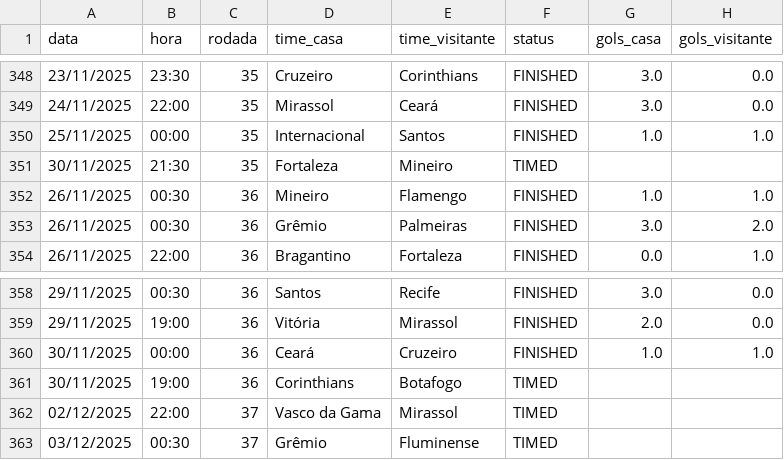
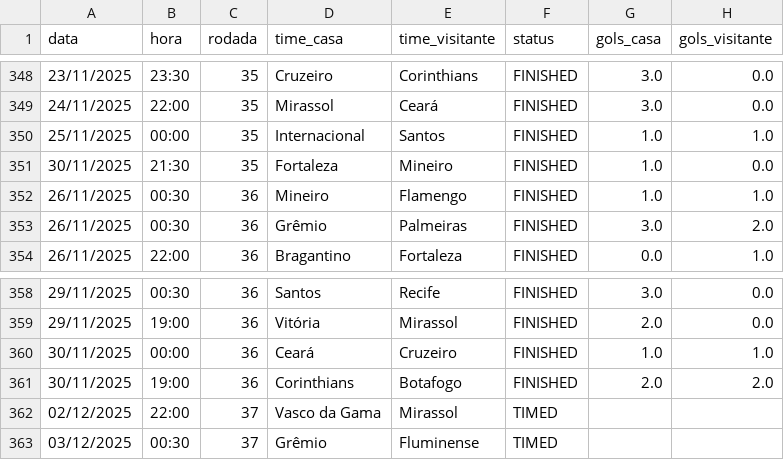
Before and after one commit to tlvzz/BR2025, a CSV file: dados/jogos_brasileiro_2025.csv, drawn as a sheet; only a part is shown, gaps mark what is left out.

```diff
--- a/dados/jogos_brasileiro_2025.csv
+++ b/dados/jogos_brasileiro_2025.csv
@@ -350,3 +350,3 @@ data,hora,rodada,time_casa,time_visitante,status,gols_casa,gols_visitante
 25/11/2025,00:00,35,Internacional,Santos,FINISHED,1.0,1.0
-30/11/2025,21:30,35,Fortaleza,Mineiro,TIMED,,
+30/11/2025,21:30,35,Fortaleza,Mineiro,FINISHED,1.0,0.0
 26/11/2025,00:30,36,Mineiro,Flamengo,FINISHED,1.0,1.0
@@ -360,3 +360,3 @@ data,hora,rodada,time_casa,time_visitante,status,gols_casa,gols_visitante
 30/11/2025,00:00,36,Ceará,Cruzeiro,FINISHED,1.0,1.0
-30/11/2025,19:00,36,Corinthians,Botafogo,TIMED,,
+30/11/2025,19:00,36,Corinthians,Botafogo,FINISHED,2.0,2.0
 02/12/2025,22:00,37,Vasco da Gama,Mirassol,TIMED,,
```
